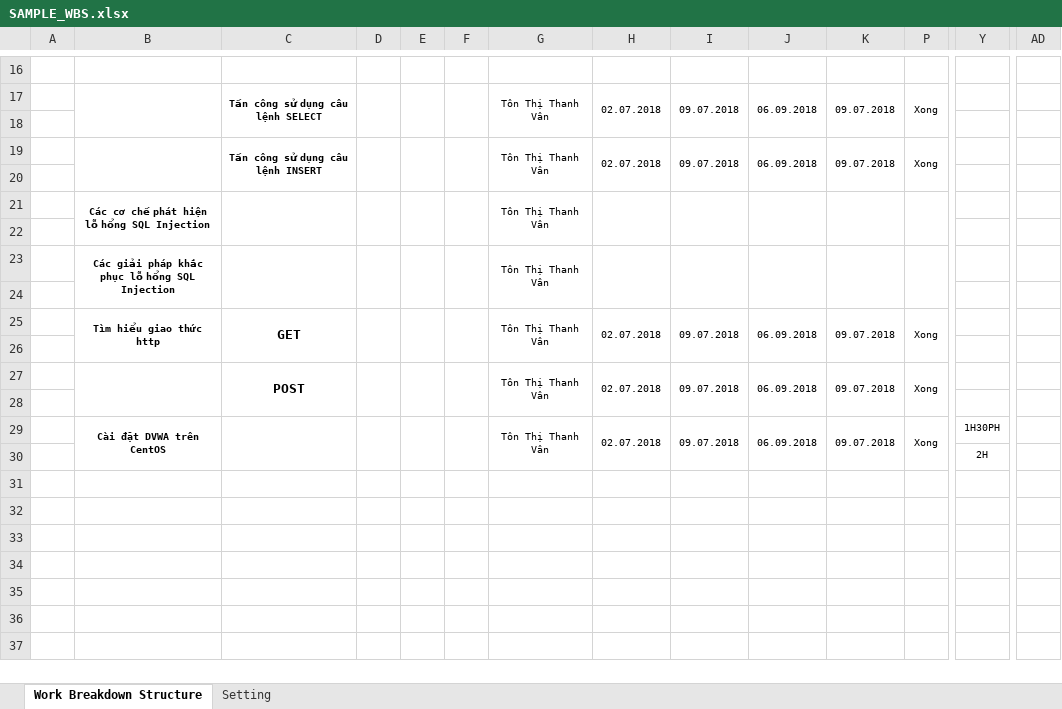
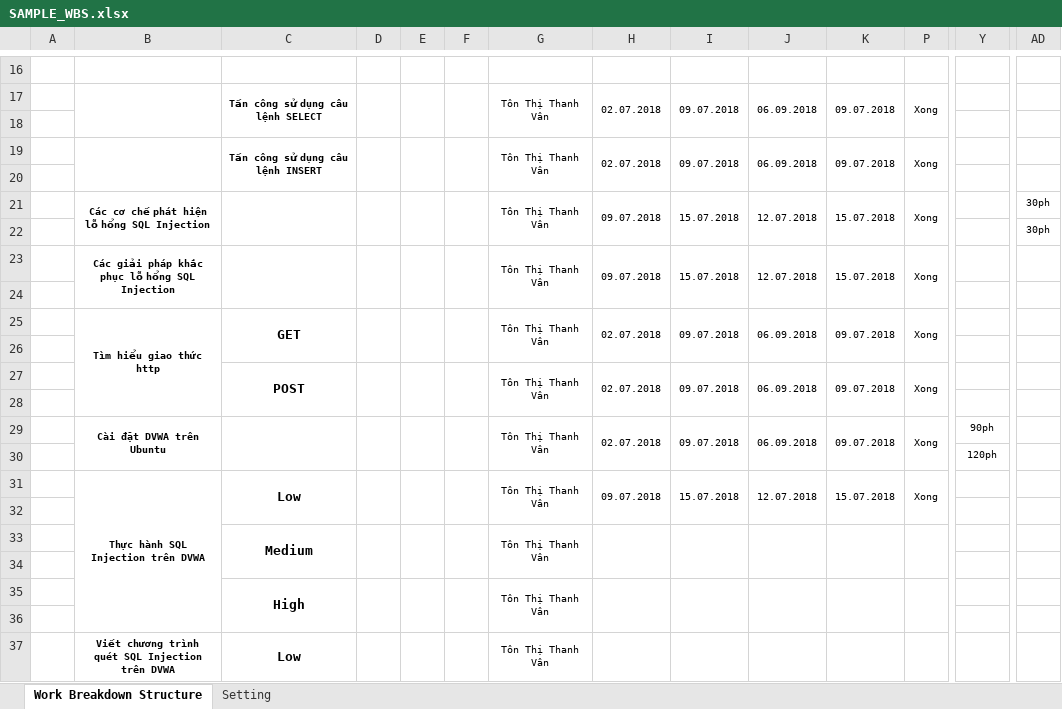
Before and after one commit to tonthanhvan/SQL-Injection, an Excel workbook: 6. Schedule/SAMPLE_WBS.xlsx, sheet Work Breakdown Structure, drawn as a sheet; only a part is shown, gaps mark what is left out; values as stored, in another font and other column widths than the file's, no borders; conditional formats not drawn; removed rows and columns are numbered as before the commit, all else as after; rows hold the shown columns only; the diff covers the shown part only; the diff names each change by its address in the sheet, - before the commit and + after, or states it on an @@ line.

Commit message:
Tasks của project

```diff
--- a/6. Schedule/SAMPLE_WBS.xlsx (sheet Work Breakdown Structure)
+++ b/6. Schedule/SAMPLE_WBS.xlsx (sheet Work Breakdown Structure)
-row 21:  | Các cơ chế phát hiện lỗ hổng SQL Injection |  |  |  |  | Tôn Thị Thanh Vân
-row 21: (empty)
+row 21:  | Các cơ chế phát hiện lỗ hổng SQL Injection |  |  |  |  | Tôn Thị Thanh Vân | 09.07.2018 | 15.07.2018 | 12.07.2018 | 15.07.2018 | Xong |  | 30ph
+B21:B22 merged
+C21:C22 merged
+D21:D22 merged
+E21:E22 merged
+F21:F22 merged
+G21:G22 merged
+H21:H22 merged
+I21:I22 merged
+J21:J22 merged
+K21:K22 merged
+P21:P22 merged
-row 23:  | Các giải pháp khắc phục lỗ hổng SQL Injection |  |  |  |  | Tôn Thị Thanh Vân
-AD22: (empty)
+AD22: 30ph
+row 23:  | Các giải pháp khắc phục lỗ hổng SQL Injection |  |  |  |  | Tôn Thị Thanh Vân | 09.07.2018 | 15.07.2018 | 12.07.2018 | 15.07.2018 | Xong
+row 24: (empty)
-B25:B26 merged
+B25:B28 merged
-B27:B28 merged
-B29: Cài đặt DVWA trên CentOS
+B29: Cài đặt DVWA trên Ubuntu
-Y29: 1H30PH
+Y29: 90ph
-Y30: 2H
+Y30: 120ph
+row 31:  | Thực hành SQL Injection trên DVWA | Low |  |  |  | Tôn Thị Thanh Vân | 09.07.2018 | 15.07.2018 | 12.07.2018 | 15.07.2018 | Xong
+row 32: (empty)
+row 33:  |  | Medium |  |  |  | Tôn Thị Thanh Vân
+row 34: (empty)
+row 35:  |  | High |  |  |  | Tôn Thị Thanh Vân
+row 36: (empty)
+row 37:  | Viết chương trình quét SQL Injection trên DVWA | Low |  |  |  | Tôn Thị Thanh Vân
```
Also changed, not shown: 4 added rows, 4 edited cells and merged cells elsewhere in this sheet.
